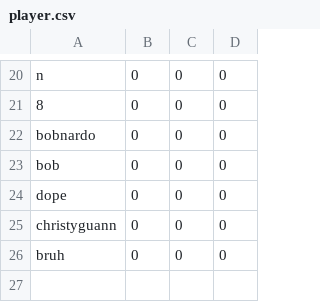
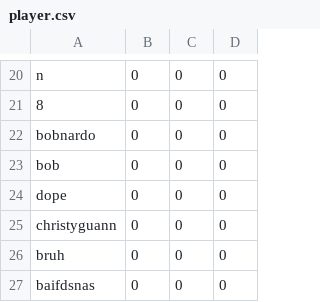
Before and after one commit to tchen00/MKS65-FinalProject, a CSV file: player.csv, drawn as a sheet; only a part is shown, gaps mark what is left out; the diff names each change by its address in the sheet, - before the commit and + after, or states it on an @@ line.

```diff
--- a/player.csv
+++ b/player.csv
+row 27: baifdsnas | 0 | 0 | 0
```
Also changed, not shown: 4 other files.
